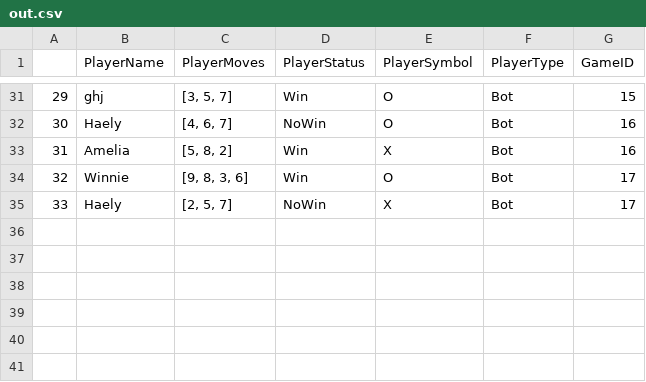
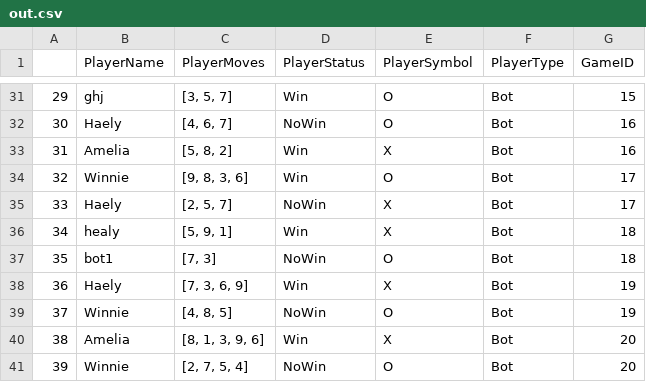
Before and after one commit to ikasu6/TECHIN509, a CSV file: Tictactoe/out.csv, drawn as a sheet; only a part is shown, gaps mark what is left out.

Commit message:
Updated Changes

```diff
--- a/Tictactoe/out.csv
+++ b/Tictactoe/out.csv
@@ -35 +35,7 @@
 33,Haely,"[2, 5, 7]",NoWin,X,Bot,17
+34,healy,"[5, 9, 1]",Win,X,Bot,18
+35,bot1,"[7, 3]",NoWin,O,Bot,18
+36,Haely,"[7, 3, 6, 9]",Win,X,Bot,19
+37,Winnie,"[4, 8, 5]",NoWin,O,Bot,19
+38,Amelia,"[8, 1, 3, 9, 6]",Win,X,Bot,20
+39,Winnie,"[2, 7, 5, 4]",NoWin,O,Bot,20
```
